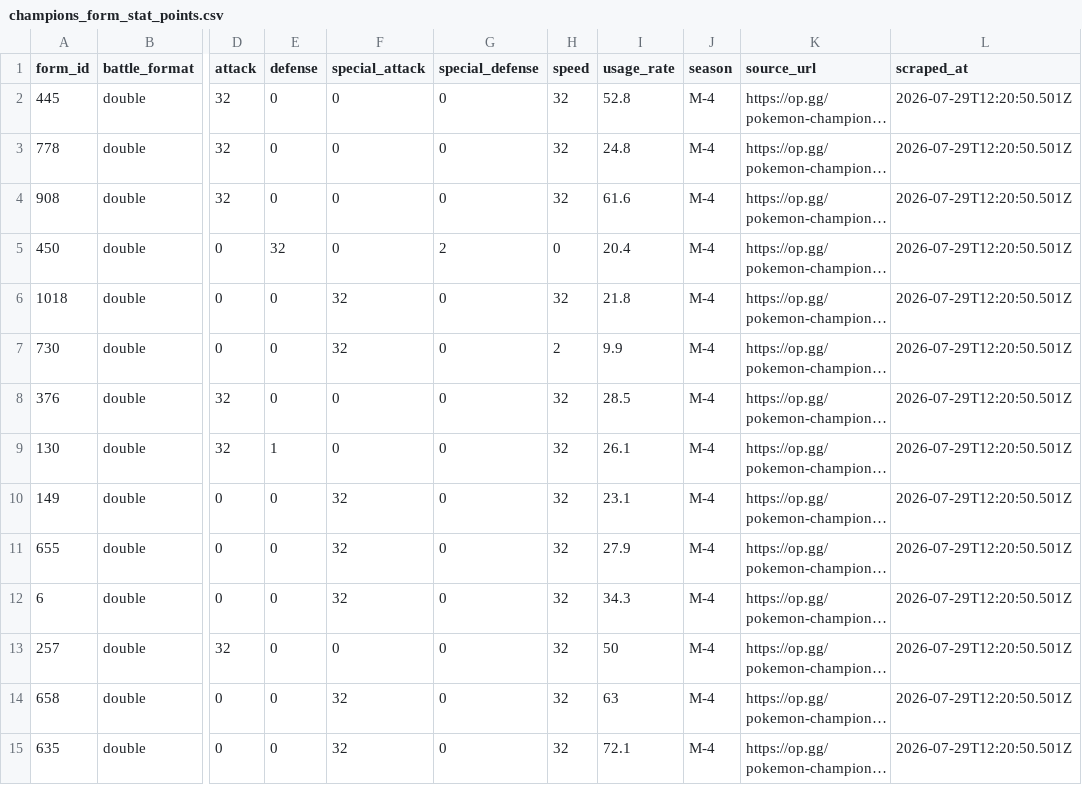
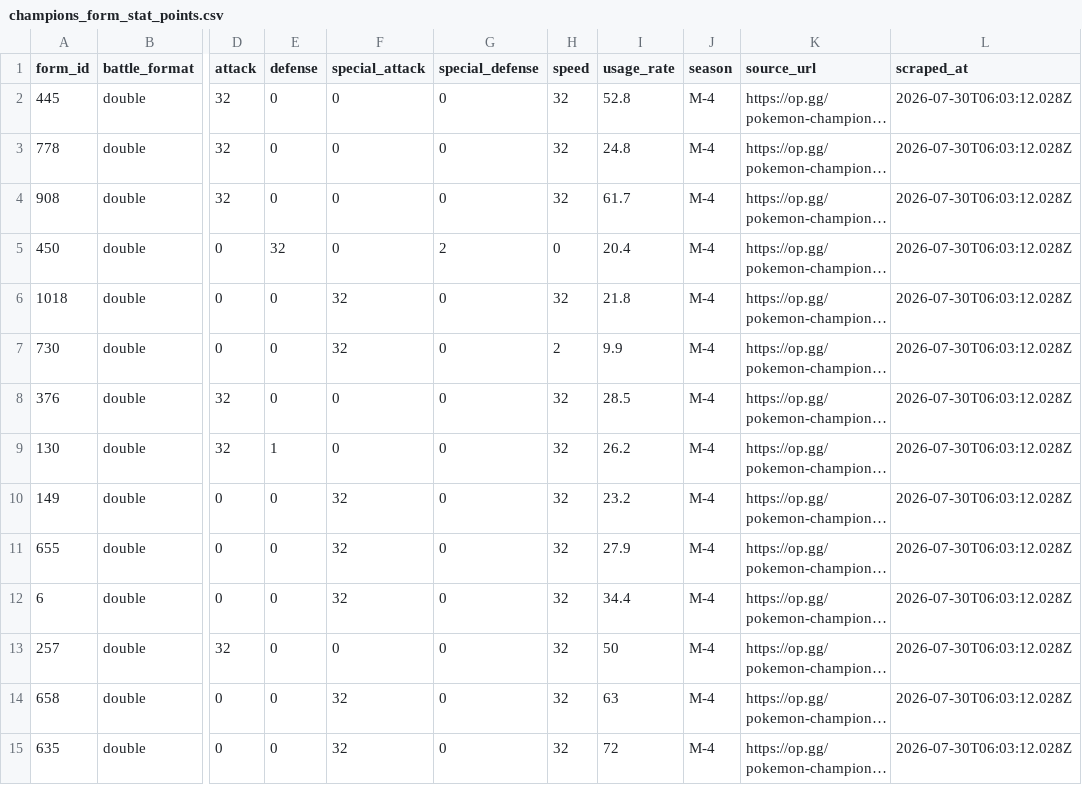
Before and after one commit to mikann-yuji/pokemon-lab, a CSV file: database/seeds/champions_form_stat_points.csv, drawn as a sheet; only a part is shown, gaps mark what is left out; long unchanged cells end in …; the diff covers the shown part only; the diff names each change by its address in the sheet, - before the commit and + after, or states it on an @@ line.

Commit message:
Refresh catalog data

```diff
--- a/database/seeds/champions_form_stat_points.csv
+++ b/database/seeds/champions_form_stat_points.csv
-L2:L15 (scraped_at): 2026-07-29T12:20:50.501Z
+L2:L15 (scraped_at): 2026-07-30T06:03:12.028Z
-I4 (usage_rate): 61.6
+I4 (usage_rate): 61.7
-I9 (usage_rate): 26.1
+I9 (usage_rate): 26.2
-I10 (usage_rate): 23.1
+I10 (usage_rate): 23.2
-I12 (usage_rate): 34.3
+I12 (usage_rate): 34.4
-I15 (usage_rate): 72.1
+I15 (usage_rate): 72
```
Also changed, not shown: 67 edited cells elsewhere in this file, database/seeds/champions_form_usage_rankings.csv, 1 other file.
